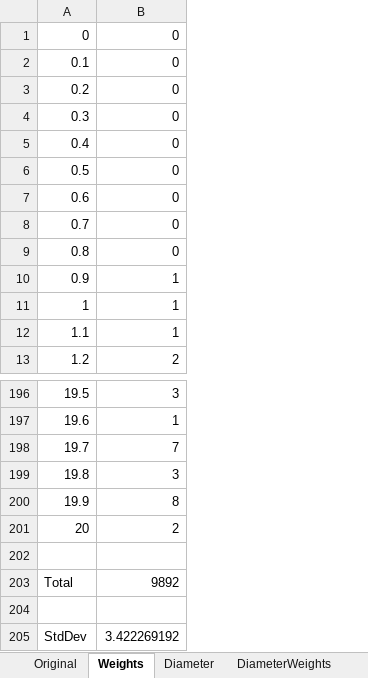
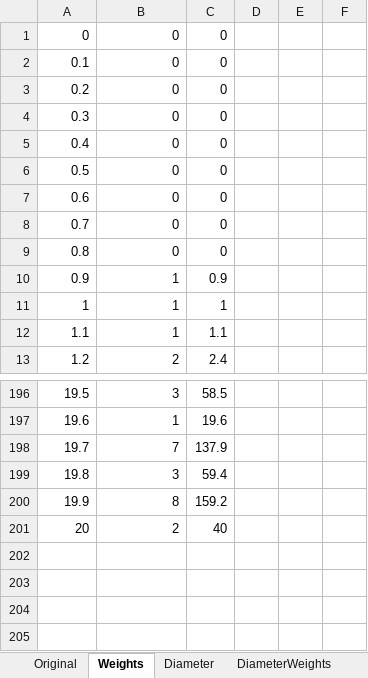
Before and after one commit to azampagl/ai-ml-hospital-admissions, an Excel workbook: results/rmse-freq-c7_4_2-k10-n1_5/rmse-freq-c7_4_2-k10-n1_5.xlsx, sheet Weights, drawn as a sheet; only a part is shown, gaps mark what is left out; values as stored, in another font and other column widths than the file's, no borders; charts and pictures not drawn; removed rows and columns are numbered as before the commit, all else as after; the diff names each change by its address in the sheet, - before the commit and + after, or states it on an @@ line.

```diff
--- a/results/rmse-freq-c7_4_2-k10-n1_5/rmse-freq-c7_4_2-k10-n1_5.xlsx (sheet Weights)
+++ b/results/rmse-freq-c7_4_2-k10-n1_5/rmse-freq-c7_4_2-k10-n1_5.xlsx (sheet Weights)
+column C, rows 1-13: 0 | 0 | 0 | 0 | 0 | 0 | 0 | 0 | 0 | 0.9 | 1 | 1.1 | 2.4; rows 196-201: 58.5 | 19.6 | 137.9 | 59.4 | 159.2 | 40
+column D, empty
+column E, empty
+column F, empty
-row 202: (empty)
-row 203: Total | 9892
-row 204: (empty)
-row 205: StdDev | 3.422269192
```
Also changed, not shown: sheet Original, sheet DiameterWeights, sheet Diameter, other sheet tabs, charts or pictures, results/rmse-freq-c2_1-k10-n1_5/rmse-freq-c2_1-k10-n1_5.xlsx, results/rmse-freq-c3_2_1-k10-n1_5/rmse-freq-c3_2_1-k10-n1_5.xlsx, 8 other files.
